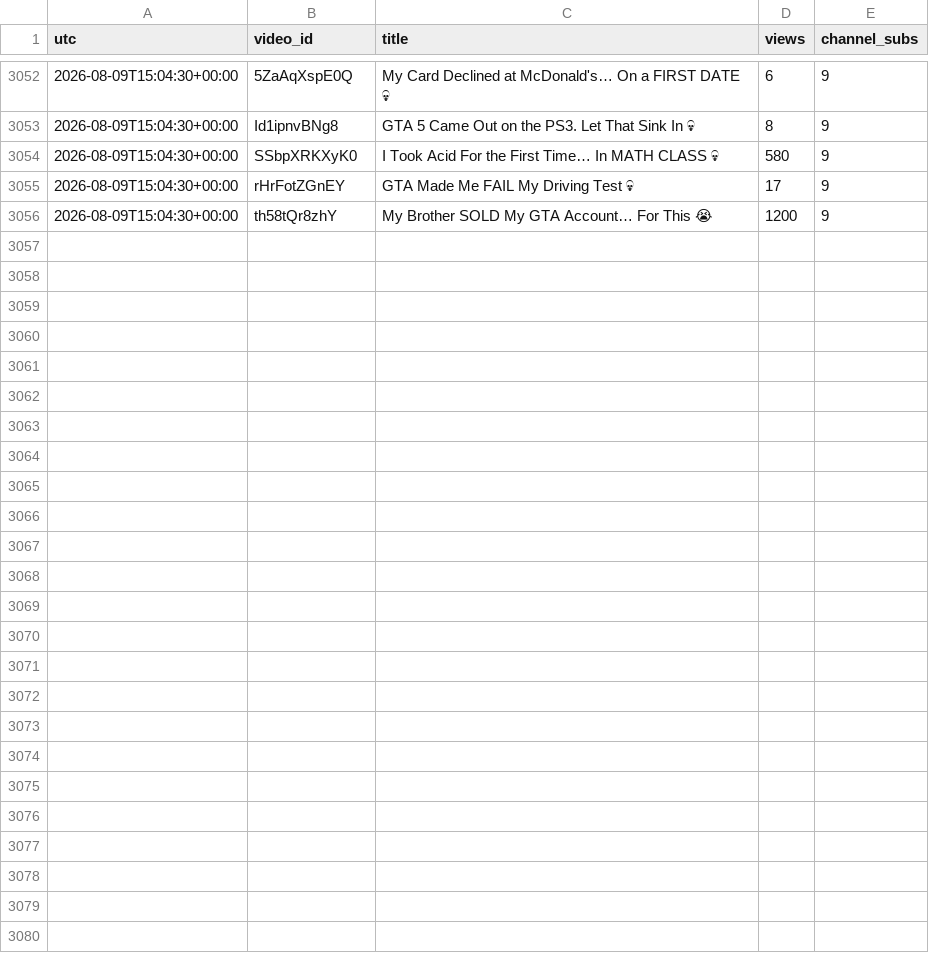
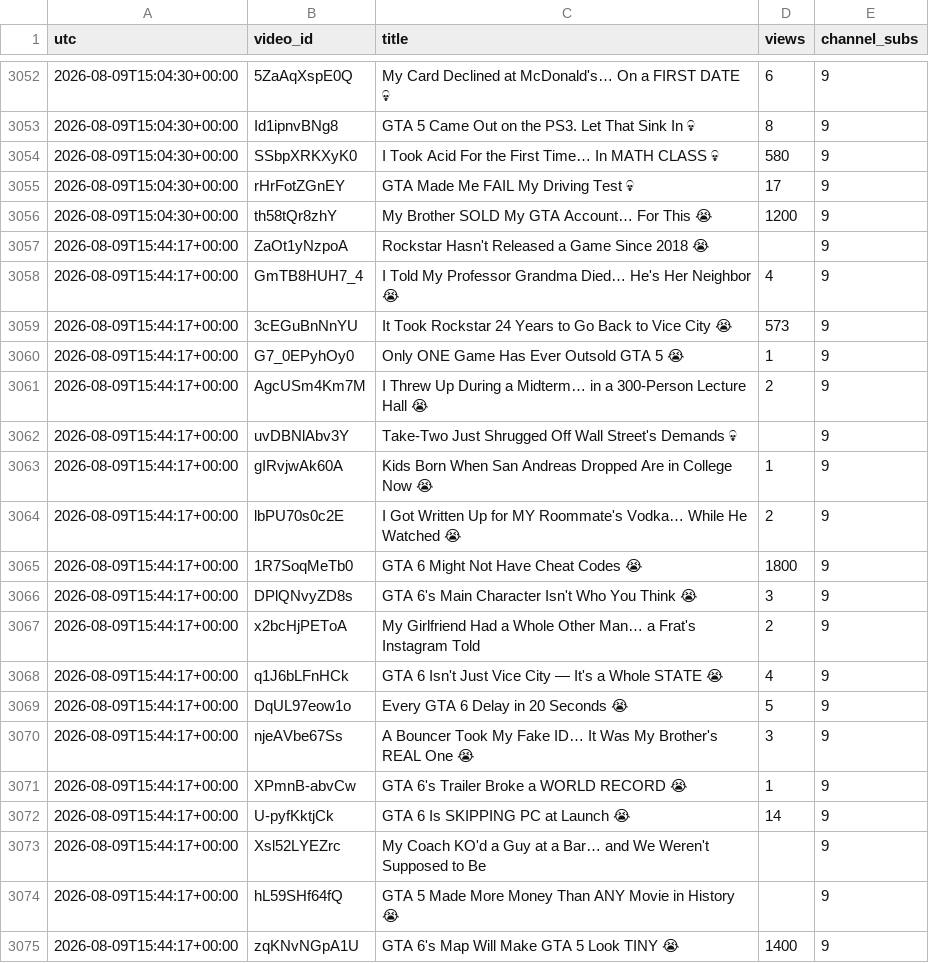
Before and after one commit to keegan-07/yt-stats, a CSV file: stats/npc-wasted.csv, drawn as a sheet; only a part is shown, gaps mark what is left out; the diff covers the shown part only.

```diff
--- a/stats/npc-wasted.csv
+++ b/stats/npc-wasted.csv
@@ -3056 +3056,20 @@ utc,video_id,title,views,channel_subs
 2026-08-09T15:04:30+00:00,th58tQr8zhY,My Brother SOLD My GTA Account… For This 😭,1200,9
+2026-08-09T15:44:17+00:00,ZaOt1yNzpoA,Rockstar Hasn't Released a Game Since 2018 😭,,9
+2026-08-09T15:44:17+00:00,GmTB8HUH7_4,I Told My Professor Grandma Died… He's Her Neighbor 😭,4,9
+2026-08-09T15:44:17+00:00,3cEGuBnNnYU,It Took Rockstar 24 Years to Go Back to Vice City 😭,573,9
+2026-08-09T15:44:17+00:00,G7_0EPyhOy0,Only ONE Game Has Ever Outsold GTA 5 😭,1,9
+2026-08-09T15:44:17+00:00,AgcUSm4Km7M,I Threw Up During a Midterm… in a 300-Person Lecture Hall 😭,2,9
+2026-08-09T15:44:17+00:00,uvDBNlAbv3Y,Take-Two Just Shrugged Off Wall Street's Demands 💀,,9
+2026-08-09T15:44:17+00:00,gIRvjwAk60A,Kids Born When San Andreas Dropped Are in College Now 😭,1,9
+2026-08-09T15:44:17+00:00,lbPU70s0c2E,I Got Written Up for MY Roommate's Vodka… While He Watched 😭,2,9
+2026-08-09T15:44:17+00:00,1R7SoqMeTb0,GTA 6 Might Not Have Cheat Codes 😭,1800,9
+2026-08-09T15:44:17+00:00,DPlQNvyZD8s,GTA 6's Main Character Isn't Who You Think 😭,3,9
+2026-08-09T15:44:17+00:00,x2bcHjPEToA,My Girlfriend Had a Whole Other Man… a Frat's Instagram Told,2,9
+2026-08-09T15:44:17+00:00,q1J6bLFnHCk,GTA 6 Isn't Just Vice City — It's a Whole STATE 😭,4,9
+2026-08-09T15:44:17+00:00,DqUL97eow1o,Every GTA 6 Delay in 20 Seconds 😭,5,9
+2026-08-09T15:44:17+00:00,njeAVbe67Ss,A Bouncer Took My Fake ID… It Was My Brother's REAL One 😭,3,9
+2026-08-09T15:44:17+00:00,XPmnB-abvCw,GTA 6's Trailer Broke a WORLD RECORD 😭,1,9
+2026-08-09T15:44:17+00:00,U-pyfKktjCk,GTA 6 Is SKIPPING PC at Launch 😭,14,9
+2026-08-09T15:44:17+00:00,Xsl52LYEZrc,My Coach KO'd a Guy at a Bar… and We Weren't Supposed to Be ,,9
+2026-08-09T15:44:17+00:00,hL59SHf64fQ,GTA 5 Made More Money Than ANY Movie in History 😭,,9
+2026-08-09T15:44:17+00:00,zqKNvNGpA1U,GTA 6's Map Will Make GTA 5 Look TINY 😭,1400,9
```
Also changed, not shown: 15 added rows elsewhere in this file.
